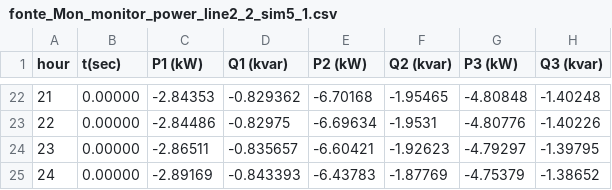
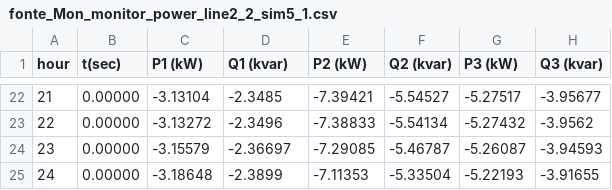
Before and after one commit to thiagovndantas/poli_pesquisa_pythondss, a CSV file: fonte_Mon_monitor_power_line2_2_sim5_1.csv, drawn as a sheet; only a part is shown, gaps mark what is left out; the diff covers the shown part only.

```diff
--- a/fonte_Mon_monitor_power_line2_2_sim5_1.csv
+++ b/fonte_Mon_monitor_power_line2_2_sim5_1.csv
@@ -22,4 +22,4 @@ hour, t(sec), P1 (kW), Q1 (kvar), P2 (kW), Q2 (kvar), P3 (kW), Q3 (kvar)
-21, 0.00000, -2.84353, -0.829362, -6.70168, -1.95465, -4.80848, -1.40248
-22, 0.00000, -2.84486, -0.82975, -6.69634, -1.9531, -4.80776, -1.40226
-23, 0.00000, -2.86511, -0.835657, -6.60421, -1.92623, -4.79297, -1.39795
-24, 0.00000, -2.89169, -0.843393, -6.43783, -1.87769, -4.75379, -1.38652
+21, 0.00000, -3.13104, -2.3485, -7.39421, -5.54527, -5.27517, -3.95677
+22, 0.00000, -3.13272, -2.3496, -7.38833, -5.54134, -5.27432, -3.9562
+23, 0.00000, -3.15579, -2.36697, -7.29085, -5.46787, -5.26087, -3.94593
+24, 0.00000, -3.18648, -2.3899, -7.11353, -5.33504, -5.22193, -3.91655
```
Also changed, not shown: 120 edited cells elsewhere in this file, fonte_Mon_monitor_power_line2_1_sim5_1.csv, fonte_Mon_monitor_power_line_sim5_1.csv, 6 other files.
